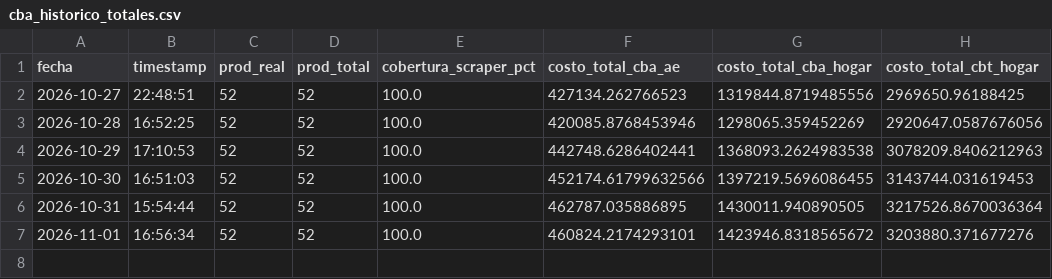
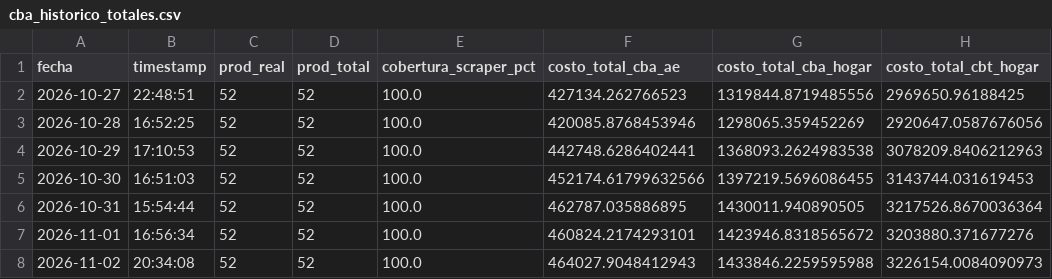
Before and after one commit to darioplacidogandini/equipo3-bordon-gandini, a CSV file: cba_historico_totales.csv, drawn as a sheet.

```diff
--- a/cba_historico_totales.csv
+++ b/cba_historico_totales.csv
@@ -7 +7,2 @@
 2026-11-01,16:56:34,52,52,100.0,460824.2174293101,1423946.8318565672,3203880.371677276
+2026-11-02,20:34:08,52,52,100.0,464027.9048412943,1433846.2259595988,3226154.0084090973
```
Also changed, not shown: 2 other files.
